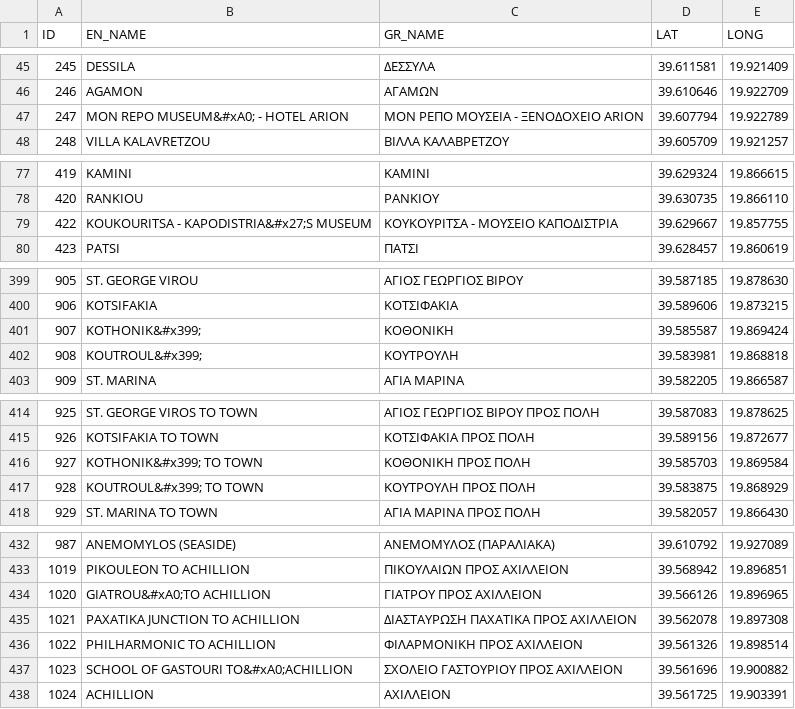
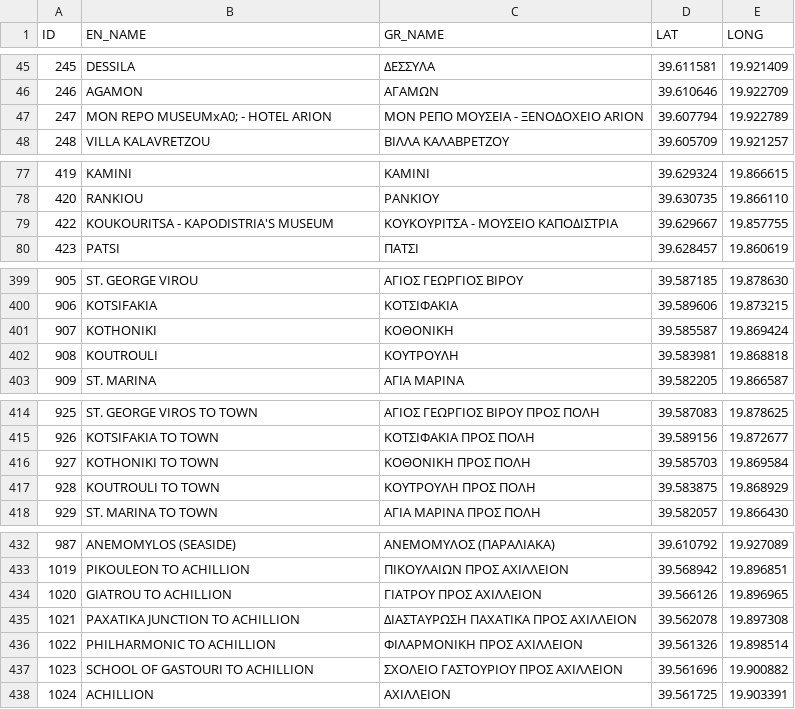
Before and after one commit to georgekrds/Corfu-GIS-Data, a CSV file: Corfu_City_Bus/stops.csv, drawn as a sheet; only a part is shown, gaps mark what is left out; the diff covers the shown part only.

Commit message:
Add files via upload

```diff
--- a/Corfu_City_Bus/stops.csv
+++ b/Corfu_City_Bus/stops.csv
@@ -46,3 +46,3 @@ ID,EN_NAME,GR_NAME,LAT,LONG
 246,AGAMON,ΑΓΑΜΩΝ,39.610646,19.922709
-247,MON REPO MUSEUM&#xA0; - HOTEL ARION,ΜΟΝ ΡΕΠΟ ΜΟΥΣΕΙΑ - ΞΕΝΟΔΟΧΕΙΟ ARION,39.607794,19.922789
+247,MON REPO MUSEUMxA0; - HOTEL ARION,ΜΟΝ ΡΕΠΟ ΜΟΥΣΕΙΑ - ΞΕΝΟΔΟΧΕΙΟ ARION,39.607794,19.922789
 248,VILLA KALAVRETZOU,ΒΙΛΛΑ ΚΑΛΑΒΡΕΤΖΟΥ,39.605709,19.921257
@@ -78,3 +78,3 @@ ID,EN_NAME,GR_NAME,LAT,LONG
 420,RANKIOU,ΡΑΝΚΙΟΥ,39.630735,19.866110
-422,KOUKOURITSA - KAPODISTRIA&#x27;S MUSEUM,ΚΟΥΚΟΥΡΙΤΣΑ - ΜΟΥΣΕΙΟ ΚΑΠΟΔΙΣΤΡΙΑ,39.629667,19.857755
+422,KOUKOURITSA - KAPODISTRIA'S MUSEUM,ΚΟΥΚΟΥΡΙΤΣΑ - ΜΟΥΣΕΙΟ ΚΑΠΟΔΙΣΤΡΙΑ,39.629667,19.857755
 423,PATSI,ΠΑΤΣΙ,39.628457,19.860619
@@ -400,4 +400,4 @@ ID,EN_NAME,GR_NAME,LAT,LONG
 906,KOTSIFAKIA,ΚΟΤΣΙΦΑΚΙΑ,39.589606,19.873215
-907,KOTHONIK&#x399;,ΚΟΘΟΝΙΚΗ,39.585587,19.869424
-908,KOUTROUL&#x399;,ΚΟΥΤΡΟΥΛΗ,39.583981,19.868818
+907,KOTHONIKI,ΚΟΘΟΝΙΚΗ,39.585587,19.869424
+908,KOUTROULI,ΚΟΥΤΡΟΥΛΗ,39.583981,19.868818
 909,ST. MARINA,ΑΓΙΑ ΜΑΡΙΝΑ,39.582205,19.866587
@@ -415,4 +415,4 @@ ID,EN_NAME,GR_NAME,LAT,LONG
 926,KOTSIFAKIA TO TOWN,ΚΟΤΣΙΦΑΚΙΑ ΠΡΟΣ ΠΟΛΗ,39.589156,19.872677
-927,KOTHONIK&#x399; TO TOWN,ΚΟΘΟΝΙΚΗ ΠΡΟΣ ΠΟΛΗ,39.585703,19.869584
-928,KOUTROUL&#x399; TO TOWN,ΚΟΥΤΡΟΥΛΗ ΠΡΟΣ ΠΟΛΗ,39.583875,19.868929
+927,KOTHONIKI TO TOWN,ΚΟΘΟΝΙΚΗ ΠΡΟΣ ΠΟΛΗ,39.585703,19.869584
+928,KOUTROULI TO TOWN,ΚΟΥΤΡΟΥΛΗ ΠΡΟΣ ΠΟΛΗ,39.583875,19.868929
 929,ST. MARINA TO TOWN,ΑΓΙΑ ΜΑΡΙΝΑ ΠΡΟΣ ΠΟΛΗ,39.582057,19.866430
@@ -433,6 +433,6 @@ ID,EN_NAME,GR_NAME,LAT,LONG
 1019,PIKOULEON TO ACHILLION,ΠΙΚΟΥΛΑΙΩΝ ΠΡΟΣ ΑΧΙΛΛΕΙΟΝ,39.568942,19.896851
-1020,GIATROU&#xA0;TO ACHILLION,ΓΙΑΤΡΟΥ ΠΡΟΣ ΑΧΙΛΛΕΙΟΝ,39.566126,19.896965
+1020,GIATROU TO ACHILLION,ΓΙΑΤΡΟΥ ΠΡΟΣ ΑΧΙΛΛΕΙΟΝ,39.566126,19.896965
 1021,PAXATIKA JUNCTION TO ACHILLION,ΔΙΑΣΤΑΥΡΩΣΗ ΠΑΧΑΤΙΚΑ ΠΡΟΣ ΑΧΙΛΛΕΙΟΝ,39.562078,19.897308
 1022,PHILHARMONIC TO ACHILLION,ΦΙΛΑΡΜΟΝΙΚΗ ΠΡΟΣ ΑΧΙΛΛΕΙΟΝ,39.561326,19.898514
-1023,SCHOOL OF GASTOURI TO&#xA0;ACHILLION,ΣΧΟΛΕΙΟ ΓΑΣΤΟΥΡΙΟΥ ΠΡΟΣ ΑΧΙΛΛΕΙΟΝ,39.561696,19.900882
+1023,SCHOOL OF GASTOURI TO ACHILLION,ΣΧΟΛΕΙΟ ΓΑΣΤΟΥΡΙΟΥ ΠΡΟΣ ΑΧΙΛΛΕΙΟΝ,39.561696,19.900882
 1024,ACHILLION,ΑΧΙΛΛΕΙΟΝ,39.561725,19.903391
```
Also changed, not shown: 5 edited cells elsewhere in this file.
